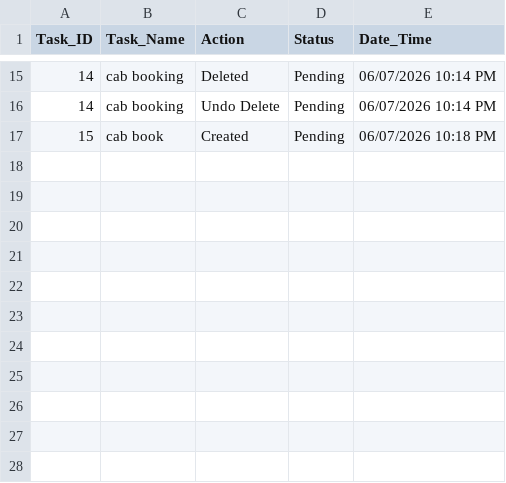
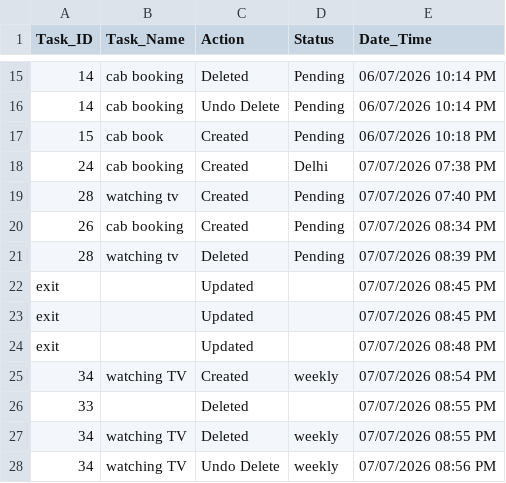
Before and after one commit to infotechperseverance-cpu/Industrial_Training_2026, a CSV file: AVENGERS/AUTOMATIC_TASK_SCHEDULER/SRC/task_history.csv, drawn as a sheet; only a part is shown, gaps mark what is left out.

```diff
--- a/AVENGERS/AUTOMATIC_TASK_SCHEDULER/SRC/task_history.csv
+++ b/AVENGERS/AUTOMATIC_TASK_SCHEDULER/SRC/task_history.csv
@@ -17 +17,12 @@ Task_ID,Task_Name,Action,Status,Date_Time
 15,cab book,Created,Pending,06/07/2026 10:18 PM
+24,cab booking,Created,Delhi,07/07/2026 07:38 PM
+28,watching tv,Created,Pending,07/07/2026 07:40 PM
+26,cab booking,Created,Pending,07/07/2026 08:34 PM
+28,watching tv,Deleted,Pending,07/07/2026 08:39 PM
+exit,,Updated,,07/07/2026 08:45 PM
+exit,,Updated,,07/07/2026 08:45 PM
+exit,,Updated,,07/07/2026 08:48 PM
+34,watching TV,Created,weekly,07/07/2026 08:54 PM
+33,,Deleted,,07/07/2026 08:55 PM
+34,watching TV,Deleted,weekly,07/07/2026 08:55 PM
+34,watching TV,Undo Delete,weekly,07/07/2026 08:56 PM
```
Also changed, not shown: AVENGERS/AUTOMATIC_TASK_SCHEDULER/SRC/Tasks.csv, 2 other files.
